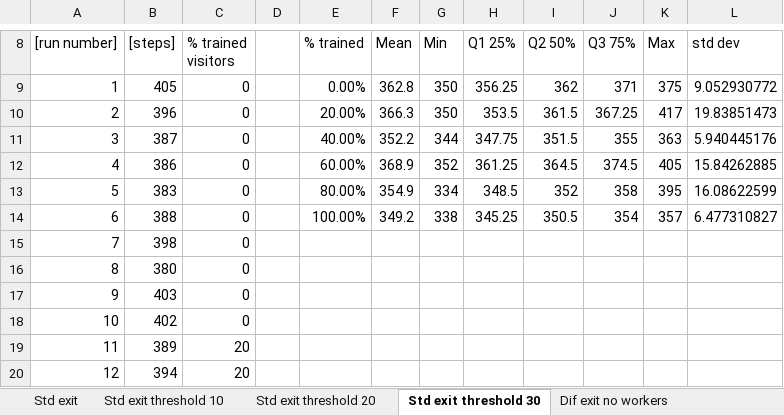
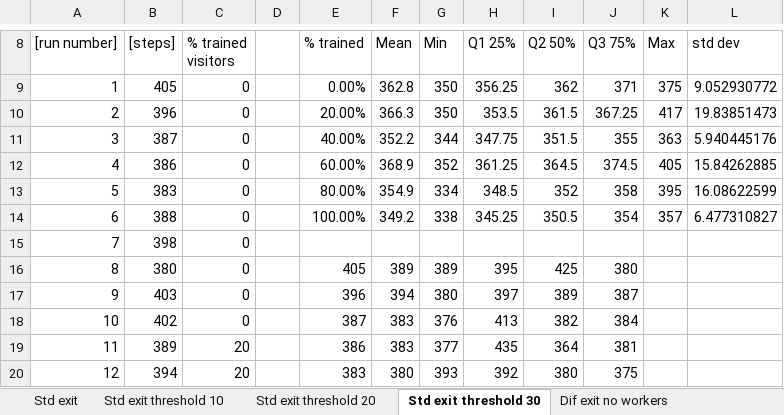
Before and after one commit to irm-codebase/Agent-based_Library_model, an Excel workbook: output/processed data.xlsx, sheet Std exit threshold 30, drawn as a sheet; only a part is shown, gaps mark what is left out; values as stored, in another font and other column widths than the file's, no borders; the diff covers the shown part only; the diff names each change by its address in the sheet, - before the commit and + after, or states it on an @@ line.

```diff
--- a/output/processed data.xlsx (sheet Std exit threshold 30)
+++ b/output/processed data.xlsx (sheet Std exit threshold 30)
-E16 (% trained): (empty)
+E16 (% trained): 405
-F16 (Mean): (empty)
+F16 (Mean): 389
-G16 (Min): (empty)
+G16 (Min): 389
-H16 (Q1 25%): (empty)
+H16 (Q1 25%): 395
-I16 (Q2 50%): (empty)
+I16 (Q2 50%): 425
-J16 (Q3 75%): (empty)
+J16 (Q3 75%): 380
-E17 (% trained): (empty)
+E17 (% trained): 396
-F17 (Mean): (empty)
+F17 (Mean): 394
-G17 (Min): (empty)
+G17 (Min): 380
-H17 (Q1 25%): (empty)
+H17 (Q1 25%): 397
-I17 (Q2 50%): (empty)
+I17 (Q2 50%): 389
-J17 (Q3 75%): (empty)
+J17 (Q3 75%): 387
-E18 (% trained): (empty)
+E18 (% trained): 387
-F18:F19 (Mean): (empty)
+F18:F19 (Mean): 383
-G18 (Min): (empty)
+G18 (Min): 376
-H18 (Q1 25%): (empty)
+H18 (Q1 25%): 413
-I18 (Q2 50%): (empty)
+I18 (Q2 50%): 382
-J18 (Q3 75%): (empty)
+J18 (Q3 75%): 384
-E19 (% trained): (empty)
+E19 (% trained): 386
-G19 (Min): (empty)
+G19 (Min): 377
-H19 (Q1 25%): (empty)
+H19 (Q1 25%): 435
-I19 (Q2 50%): (empty)
+I19 (Q2 50%): 364
-J19 (Q3 75%): (empty)
+J19 (Q3 75%): 381
-E20 (% trained): (empty)
+E20 (% trained): 383
-F20 (Mean): (empty)
+F20 (Mean): 380
-G20 (Min): (empty)
+G20 (Min): 393
-H20 (Q1 25%): (empty)
+H20 (Q1 25%): 392
-I20 (Q2 50%): (empty)
+I20 (Q2 50%): 380
-J20 (Q3 75%): (empty)
+J20 (Q3 75%): 375
```
Also changed, not shown: 30 edited cells elsewhere in this sheet, sheet Std exit, sheet Std exit threshold 20, sheet Std exit threshold 10, sheet workers in offices, sheet Dif exit workers, sheet Dif exit no workers, 1 more sheet, 6 other files.
